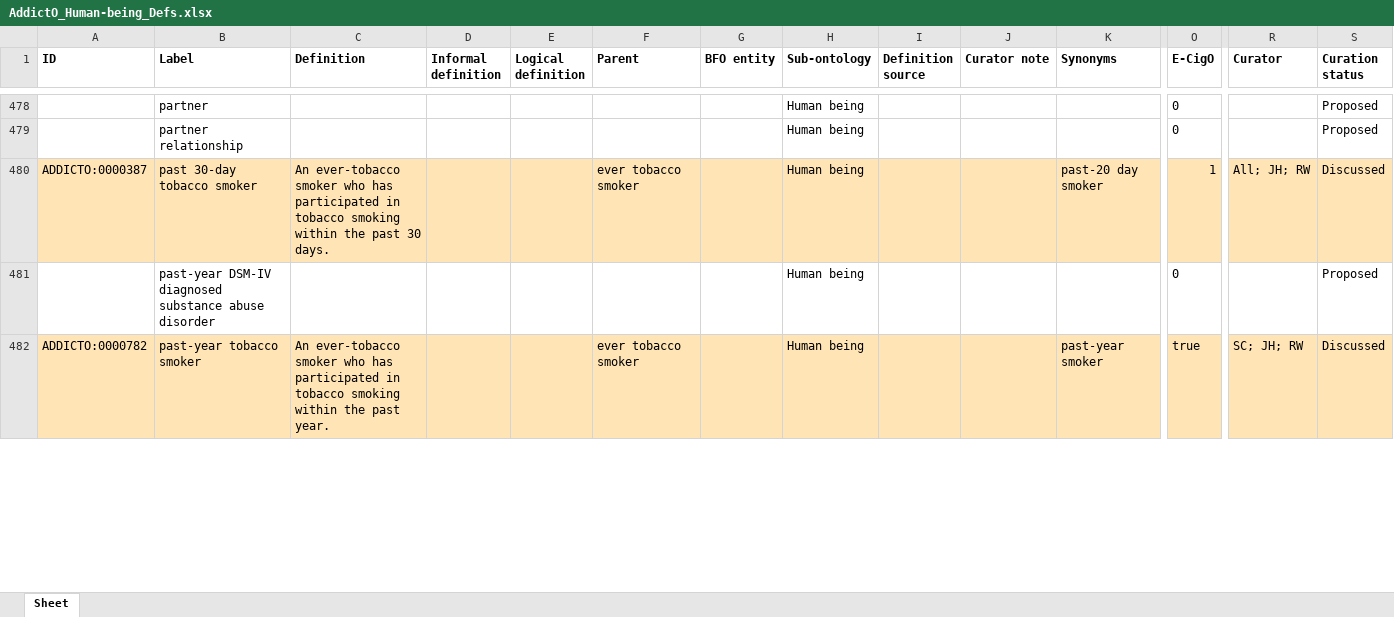
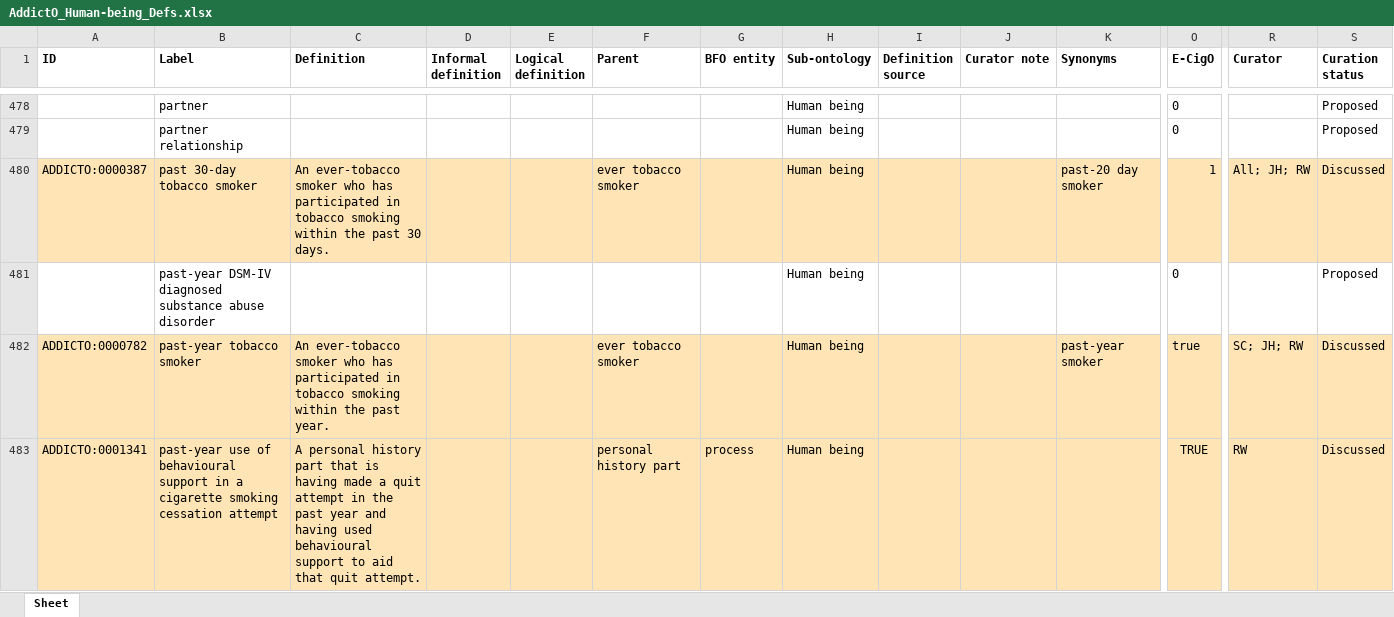
Before and after one commit to addicto-org/addiction-ontology, an Excel workbook: inputs/AddictO_Human-being_Defs.xlsx, sheet Sheet, drawn as a sheet; only a part is shown, gaps mark what is left out; values as stored, in another font and other column widths than the file's, no borders; rows hold the shown columns only; the diff covers the shown part only; the diff names each change by its address in the sheet, - before the commit and + after, or states it on an @@ line.

Commit message:
Updating AddictO_Human-being_Defs.xlsx

```diff
--- a/inputs/AddictO_Human-being_Defs.xlsx (sheet Sheet)
+++ b/inputs/AddictO_Human-being_Defs.xlsx (sheet Sheet)
+row 483: ADDICTO:0001341 | past-year use of behavioural support in a cigarette smoking cessation attempt | A personal history part that is having made a quit attempt in the past year and having used behavioural support to aid that quit attempt. |  |  | personal history part | process | Human being |  |  |  | TRUE | RW | Discussed
```
Also changed, not shown: 2 edited cells and cell formats elsewhere in this sheet.
